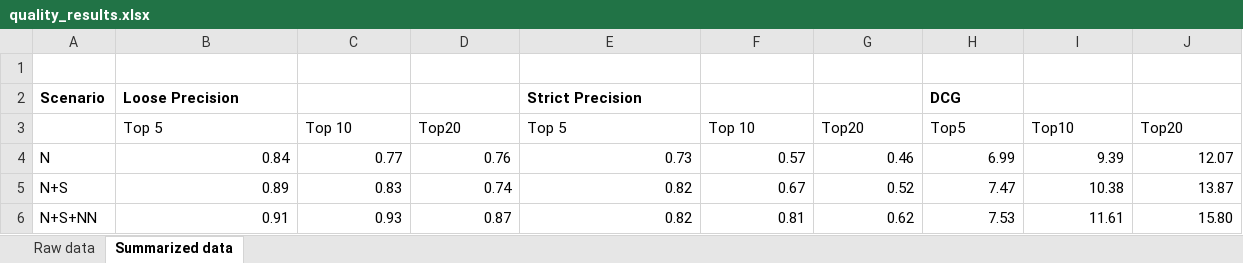
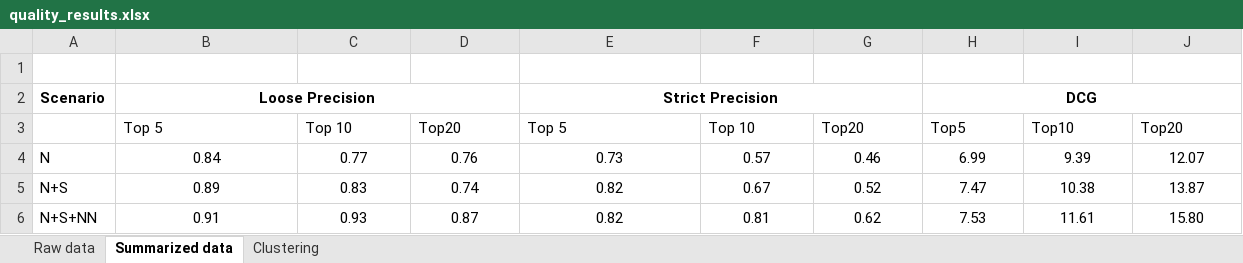
Before and after one commit to arthoviedo/cern_math_explorer, an Excel workbook: data/quality_results.xlsx, sheet Summarized data, drawn as a sheet; values as stored, in another font and other column widths than the file's, no borders; the diff names each change by its address in the sheet, - before the commit and + after, or states it on an @@ line.

```diff
--- a/data/quality_results.xlsx (sheet Summarized data)
+++ b/data/quality_results.xlsx (sheet Summarized data)
+sheet tab: Clustering
-B2 alignment: left
+B2 alignment: center
+B2:D2 merged
-E2 alignment: left
+E2 alignment: center
+E2:G2 merged
-H2 alignment: left
+H2 alignment: center
+H2:J2 merged
-B4:J6 alignment: right
+B4:J6 alignment: center
```
Also changed, not shown: sheet Raw data, hidden cells, charts or pictures, data/index_time.xlsx, 25 other files.
